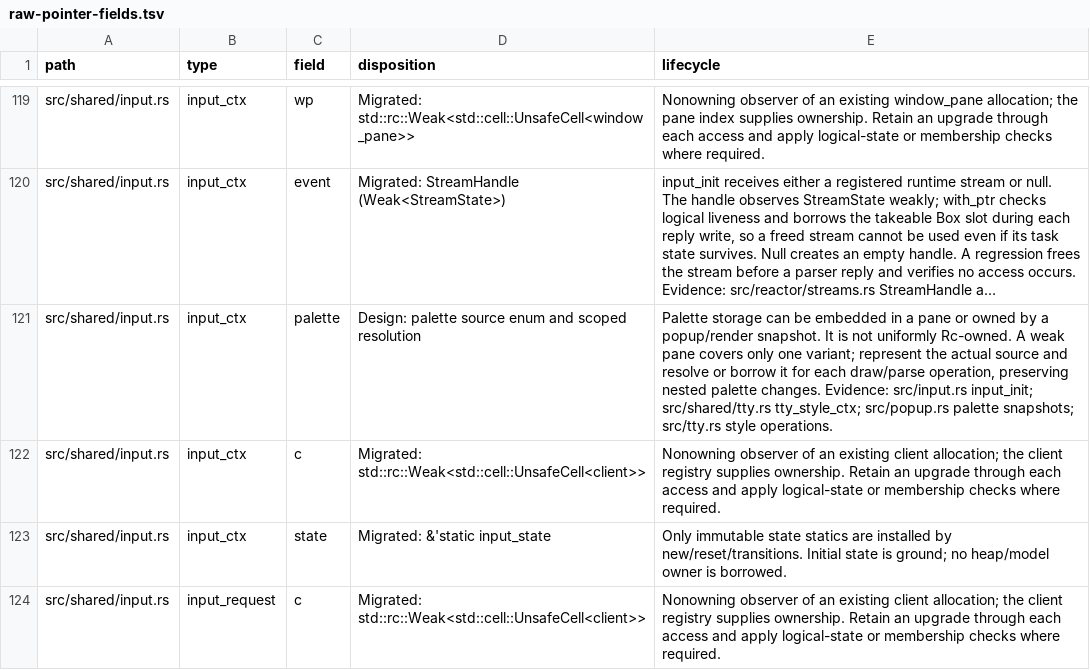
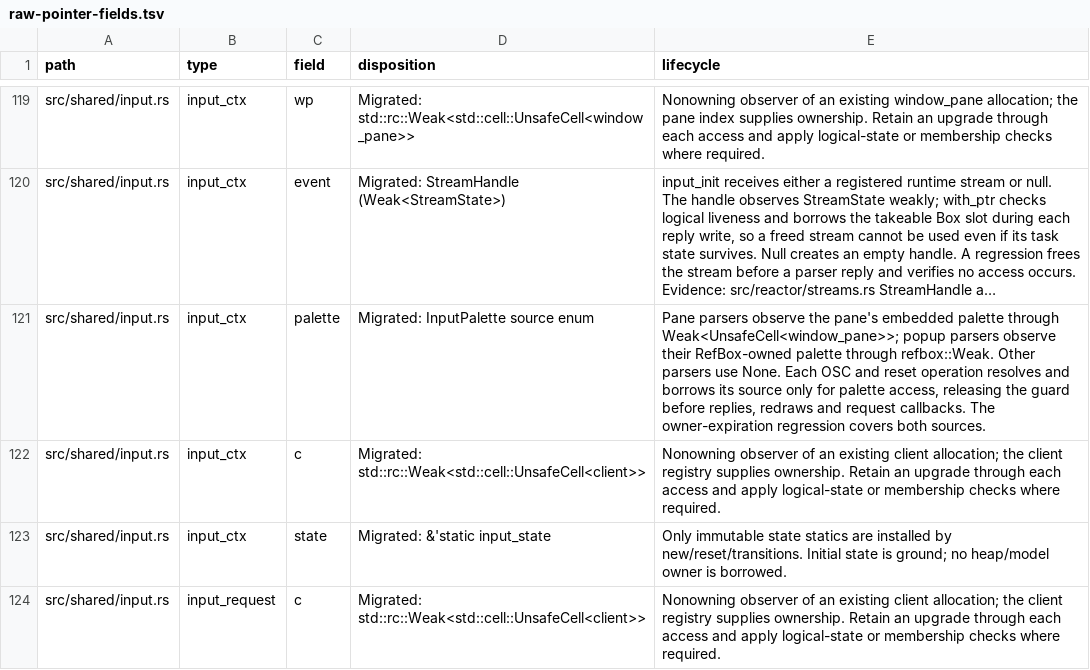
Before and after one commit to blmarket/hmux, a TSV file: docs/raw-pointer-fields.tsv, drawn as a sheet; only a part is shown, gaps mark what is left out; long unchanged cells end in …; the diff names each change by its address in the sheet, - before the commit and + after, or states it on an @@ line.

Commit message:
Resolve input palettes through weak owner sources

```diff
--- a/docs/raw-pointer-fields.tsv
+++ b/docs/raw-pointer-fields.tsv
-D121 (disposition): Design: palette source enum and scoped resolution
+D121 (disposition): Migrated: InputPalette source enum
-E121 (lifecycle): Palette storage can be embedded in a pane or owned by a popup/render snapshot. It is not uniformly Rc-owned. A weak pane covers only one variant; represent the actual source and resolve or borrow it for each draw/parse operation, preserving nested palette changes. Evidence: src/input.rs input_init; src/shared/tty.rs tty_style_ctx; src/popup.rs palette snapshots; src/tty.rs style operations.
+E121 (lifecycle): Pane parsers observe the pane's embedded palette through Weak<UnsafeCell<window_pane>>; popup parsers observe their RefBox-owned palette through refbox::Weak. Other parsers use None. Each OSC and reset operation resolves and borrows its source only for palette access, releasing the guard before replies, redraws and request callbacks. The owner-expiration regression covers both sources.
```
Also changed, not shown: 7 other files.
